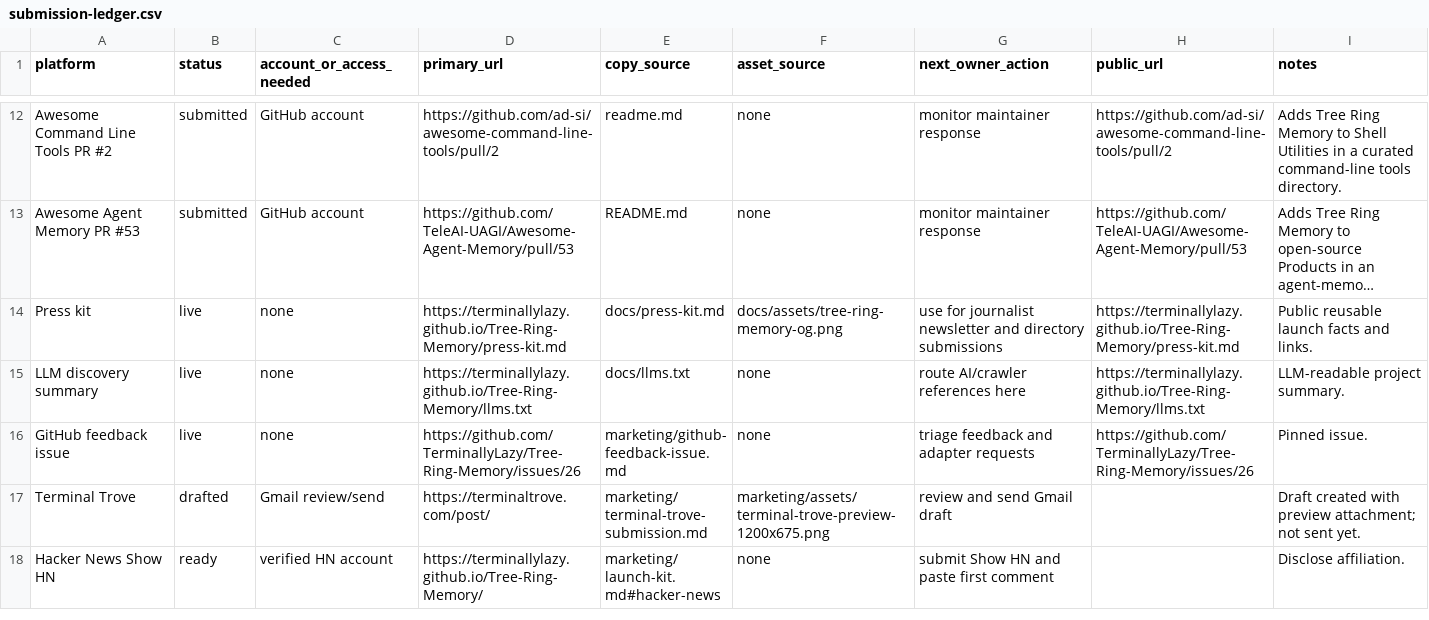
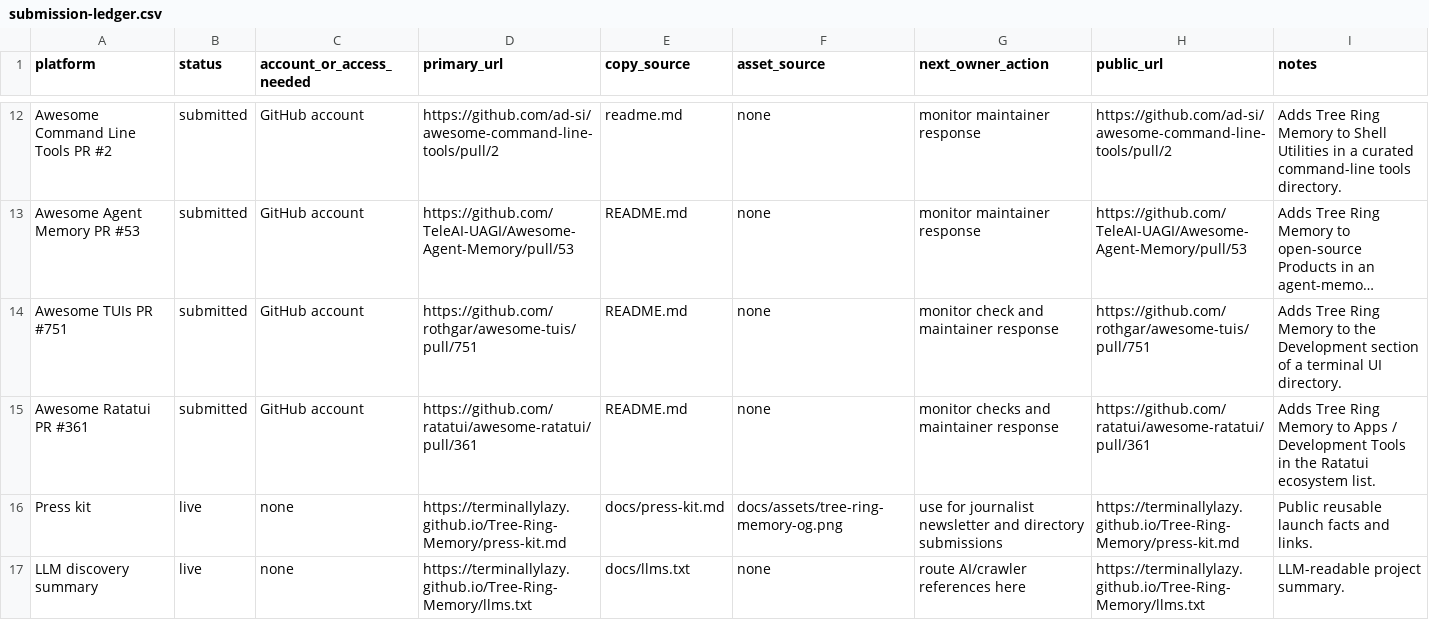
Before and after one commit to TerminallyLazy/Tree-Ring-Memory, a CSV file: marketing/submission-ledger.csv, drawn as a sheet; only a part is shown, gaps mark what is left out; the shorter side is filled out with more unchanged rows; long unchanged cells end in …; the diff names each change by its address in the sheet, - before the commit and + after, or states it on an @@ line.

Commit message:
Record TUI directory submissions

```diff
--- a/marketing/submission-ledger.csv
+++ b/marketing/submission-ledger.csv
+row 14: Awesome TUIs PR #751 | submitted | GitHub account | https://github.com/rothgar/awesome-tuis/pull/751 | README.md | none | monitor check and maintainer response | https://github.com/rothgar/awesome-tuis/pull/751 | Adds Tree Ring Memory to the Development section of a terminal UI directory.
+row 15: Awesome Ratatui PR #361 | submitted | GitHub account | https://github.com/ratatui/awesome-ratatui/pull/361 | README.md | none | monitor checks and maintainer response | https://github.com/ratatui/awesome-ratatui/pull/361 | Adds Tree Ring Memory to Apps / Development Tools in the Ratatui ecosystem list.
```
Also changed, not shown: marketing/outreach-crm.csv, 2 other files.
